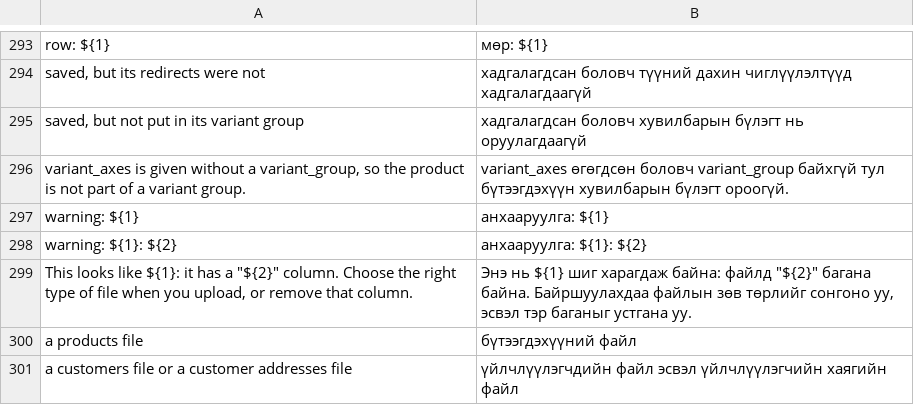
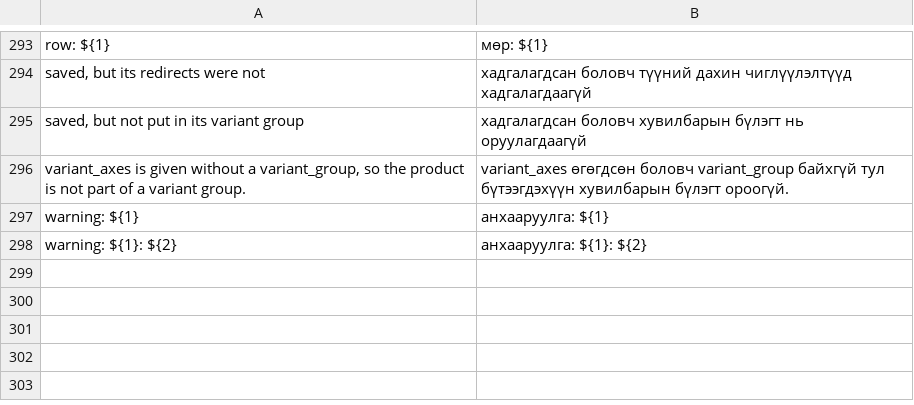
Before and after one commit to evershopcommerce/evershop, a CSV file: translations/mn/import.csv, drawn as a sheet; only a part is shown, gaps mark what is left out; the diff names each change by its address in the sheet, - before the commit and + after, or states it on an @@ line.

```diff
--- a/translations/mn/import.csv
+++ b/translations/mn/import.csv
-row 299: This looks like ${1}: it has a "${2}" column. Choose the right type of file when you upload, or remove that column. | Энэ нь ${1} шиг харагдаж байна: файлд "${2}" багана байна. Байршуулахдаа файлын зөв төрлийг сонгоно уу, эсвэл тэр баганыг устгана уу.
-row 300: a products file | бүтээгдэхүүний файл
-row 301: a customers file or a customer addresses file | үйлчлүүлэгчдийн файл эсвэл үйлчлүүлэгчийн хаягийн файл
```
Also changed, not shown: translations/el/import.csv, translations/fa/import.csv, 22 other files.
